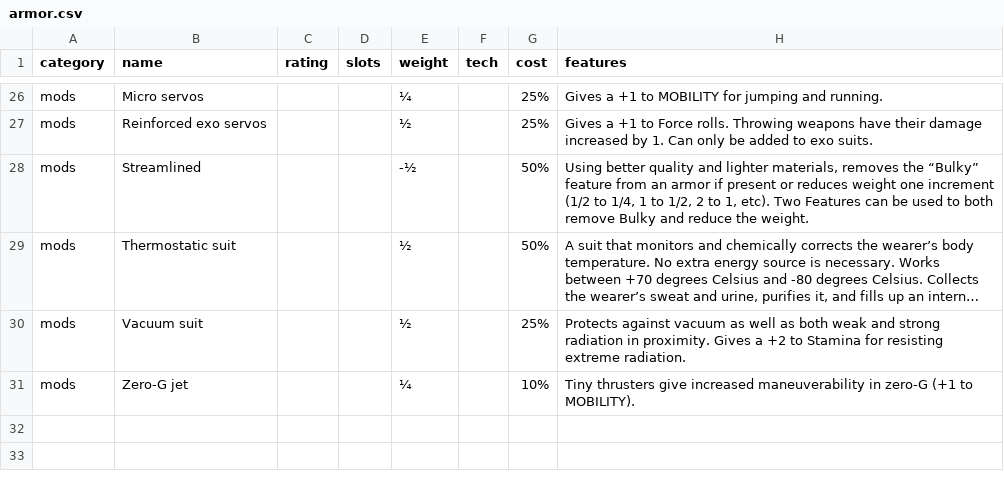
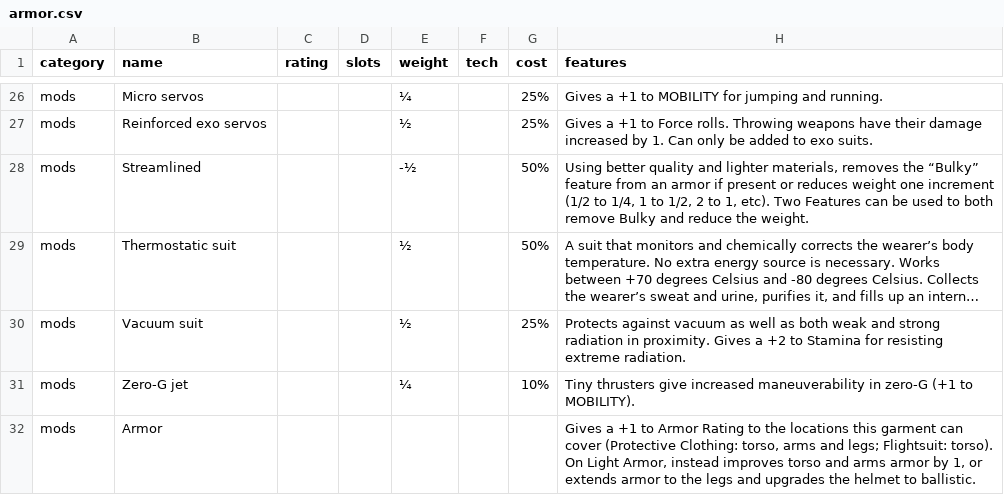
Before and after one commit to Enzo-83/T2KGameplayAide, a CSV file: reference-csv/armor.csv, drawn as a sheet; only a part is shown, gaps mark what is left out; long unchanged cells end in …; the diff names each change by its address in the sheet, - before the commit and + after, or states it on an @@ line.

```diff
--- a/reference-csv/armor.csv
+++ b/reference-csv/armor.csv
+row 32: mods | Armor |  |  |  |  |  | Gives a +1 to Armor Rating to the locations this garment can cover (Protective Clothing: torso, arms and legs; Flightsuit: torso). On Light Armor, instead improves torso and arms armor by 1, or extends armor to the legs and upgrades the helmet to ballistic.
```
Also changed, not shown: 6 other files.
